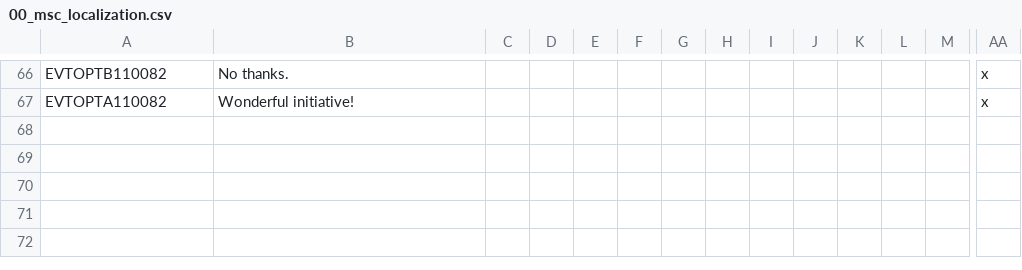
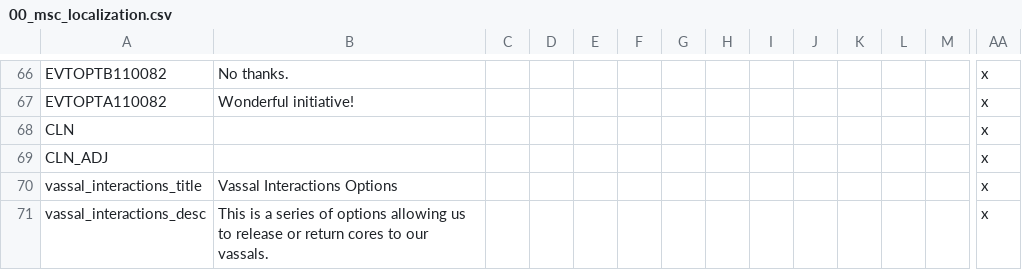
Before and after one commit to Capitanloco6/Divergences-HPM, a CSV file: Divergences of Darkness/localisation/00_msc_localization.csv, drawn as a sheet; only a part is shown, gaps mark what is left out; rows hold the shown columns only; the diff names each change by its address in the sheet, - before the commit and + after, or states it on an @@ line.

```diff
--- a/Divergences of Darkness/localisation/00_msc_localization.csv
+++ b/Divergences of Darkness/localisation/00_msc_localization.csv
+row 68: CLN |  |  |  |  |  |  |  |  |  |  |  |  | x
+row 69: CLN_ADJ |  |  |  |  |  |  |  |  |  |  |  |  | x
+row 70: vassal_interactions_title | Vassal Interactions Options |  |  |  |  |  |  |  |  |  |  |  | x
+row 71: vassal_interactions_desc | This is a series of options allowing us to release or return cores to our vassals. |  |  |  |  |  |  |  |  |  |  |  | x
```
Also changed, not shown: 7 other files.
